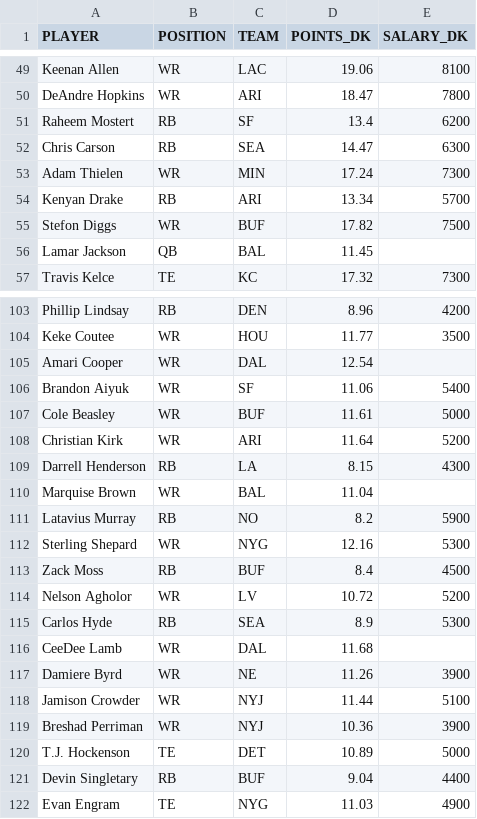
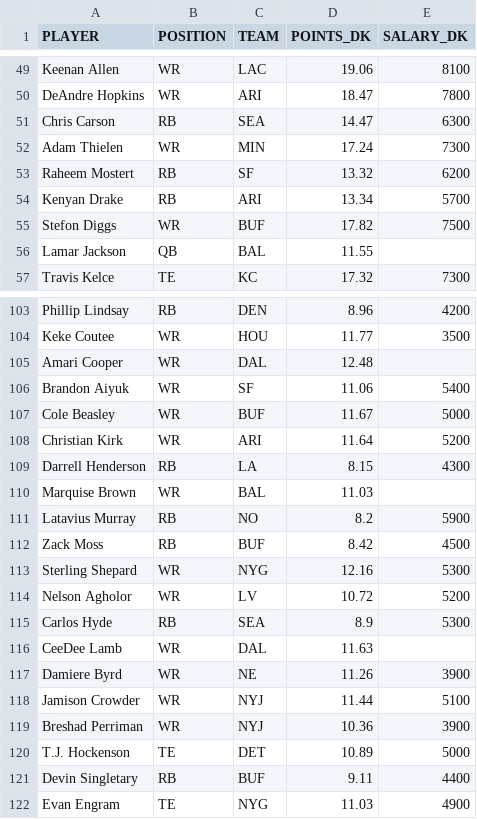
Before and after one commit to tomasokal/github_actions_examples, a CSV file: Output/example_scrape_output.csv, drawn as a sheet; only a part is shown, gaps mark what is left out; the diff covers the shown part only.

```diff
--- a/Output/example_scrape_output.csv
+++ b/Output/example_scrape_output.csv
@@ -50,8 +50,8 @@ Keenan Allen,WR,LAC,19.06,8100
 DeAndre Hopkins,WR,ARI,18.47,7800
-Raheem Mostert,RB,SF,13.4,6200
 Chris Carson,RB,SEA,14.47,6300
 Adam Thielen,WR,MIN,17.24,7300
+Raheem Mostert,RB,SF,13.32,6200
 Kenyan Drake,RB,ARI,13.34,5700
 Stefon Diggs,WR,BUF,17.82,7500
-Lamar Jackson,QB,BAL,11.45,
+Lamar Jackson,QB,BAL,11.55,
 Travis Kelce,TE,KC,17.32,7300
@@ -104,14 +104,14 @@ Phillip Lindsay,RB,DEN,8.96,4200
 Keke Coutee,WR,HOU,11.77,3500
-Amari Cooper,WR,DAL,12.54,
+Amari Cooper,WR,DAL,12.48,
 Brandon Aiyuk,WR,SF,11.06,5400
-Cole Beasley,WR,BUF,11.61,5000
+Cole Beasley,WR,BUF,11.67,5000
 Christian Kirk,WR,ARI,11.64,5200
 Darrell Henderson,RB,LA,8.15,4300
-Marquise Brown,WR,BAL,11.04,
+Marquise Brown,WR,BAL,11.03,
 Latavius Murray,RB,NO,8.2,5900
+Zack Moss,RB,BUF,8.42,4500
 Sterling Shepard,WR,NYG,12.16,5300
-Zack Moss,RB,BUF,8.4,4500
 Nelson Agholor,WR,LV,10.72,5200
 Carlos Hyde,RB,SEA,8.9,5300
-CeeDee Lamb,WR,DAL,11.68,
+CeeDee Lamb,WR,DAL,11.63,
 Damiere Byrd,WR,NE,11.26,3900
@@ -120,3 +120,3 @@ Breshad Perriman,WR,NYJ,10.36,3900
 T.J. Hockenson,TE,DET,10.89,5000
-Devin Singletary,RB,BUF,9.04,4400
+Devin Singletary,RB,BUF,9.11,4400
 Evan Engram,TE,NYG,11.03,4900
```
Also changed, not shown: 5 added rows, 5 removed rows, 7 moved rows and 13 edited cells elsewhere in this file.
